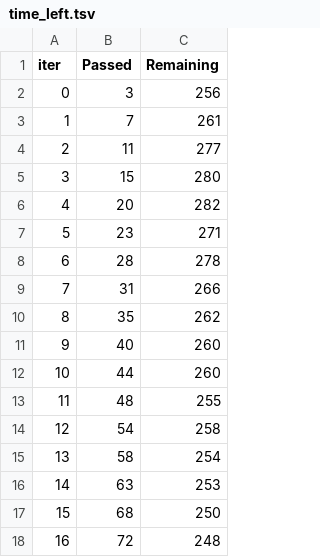
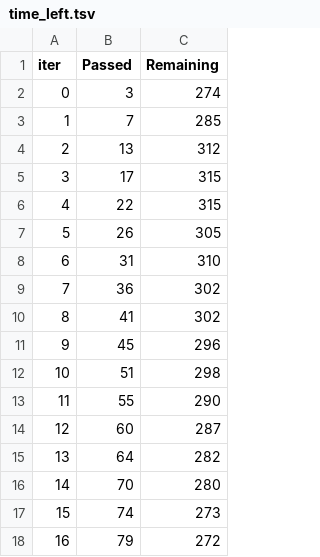
Before and after one commit to prasad1563/CMM799CODEBASE, a TSV file: scripts/03_Data_Modeling/catboost_info/time_left.tsv, drawn as a sheet; only a part is shown; the diff covers the shown part only.

```diff
--- a/scripts/03_Data_Modeling/catboost_info/time_left.tsv
+++ b/scripts/03_Data_Modeling/catboost_info/time_left.tsv
@@ -1,18 +1,18 @@
 iter	Passed	Remaining
-0	3	256
-1	7	261
-2	11	277
-3	15	280
-4	20	282
-5	23	271
-6	28	278
-7	31	266
-8	35	262
-9	40	260
-10	44	260
-11	48	255
-12	54	258
-13	58	254
-14	63	253
-15	68	250
-16	72	248
+0	3	274
+1	7	285
+2	13	312
+3	17	315
+4	22	315
+5	26	305
+6	31	310
+7	36	302
+8	41	302
+9	45	296
+10	51	298
+11	55	290
+12	60	287
+13	64	282
+14	70	280
+15	74	273
+16	79	272
```
Also changed, not shown: 112 edited cells elsewhere in this file, 26 other files.
